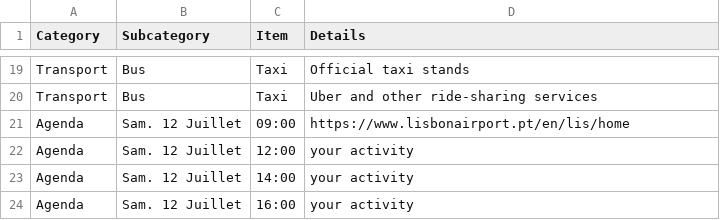
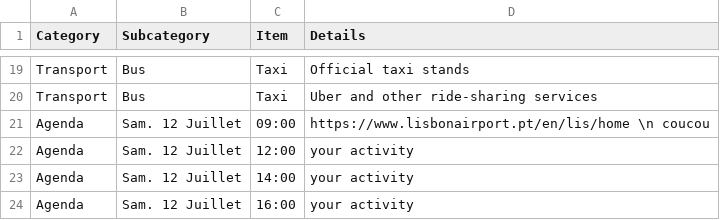
Before and after one commit to itsrim/voyage, a CSV file: public/trip-data.csv, drawn as a sheet; only a part is shown, gaps mark what is left out.

```diff
--- a/public/trip-data.csv
+++ b/public/trip-data.csv
@@ -20,3 +20,3 @@ Transport,Bus,Taxi,Official taxi stands
 Transport,Bus,Taxi,Uber and other ride-sharing services
-Agenda,Sam. 12 Juillet,09:00,https://www.lisbonairport.pt/en/lis/home
+Agenda,Sam. 12 Juillet,09:00,https://www.lisbonairport.pt/en/lis/home \n coucou
 Agenda,Sam. 12 Juillet,12:00,your activity
```
Also changed, not shown: 12 other files.
